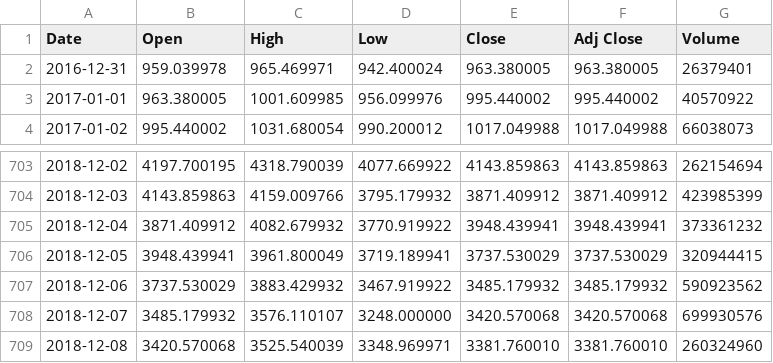
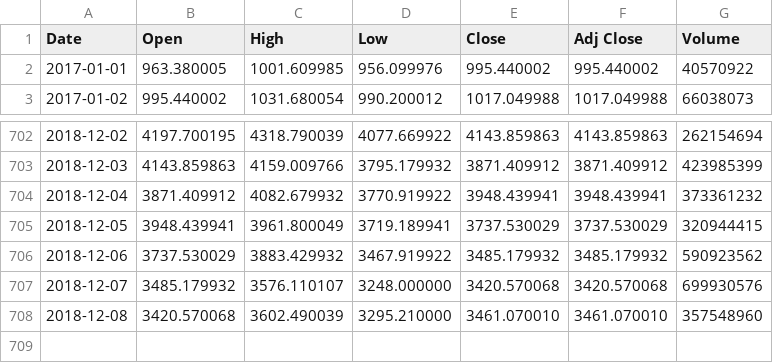
Before and after one commit to GorkemP/Data-Science-Projects, a CSV file: BitcoinPricePrediction/datasets/BTC-USD.csv, drawn as a sheet; only a part is shown, gaps mark what is left out.

```diff
--- a/BitcoinPricePrediction/datasets/BTC-USD.csv
+++ b/BitcoinPricePrediction/datasets/BTC-USD.csv
@@ -1,3 +1,2 @@
 Date,Open,High,Low,Close,Adj Close,Volume
-2016-12-31,959.039978,965.469971,942.400024,963.380005,963.380005,26379401
 2017-01-01,963.380005,1001.609985,956.099976,995.440002,995.440002,40570922
@@ -708,2 +707,2 @@ Date,Open,High,Low,Close,Adj Close,Volume
 2018-12-07,3485.179932,3576.110107,3248.000000,3420.570068,3420.570068,699930576
-2018-12-08,3420.570068,3525.540039,3348.969971,3381.760010,3381.760010,260324960
+2018-12-08,3420.570068,3602.490039,3295.210000,3461.070010,3461.070010,357548960
```
Also changed, not shown: 1 other file.
